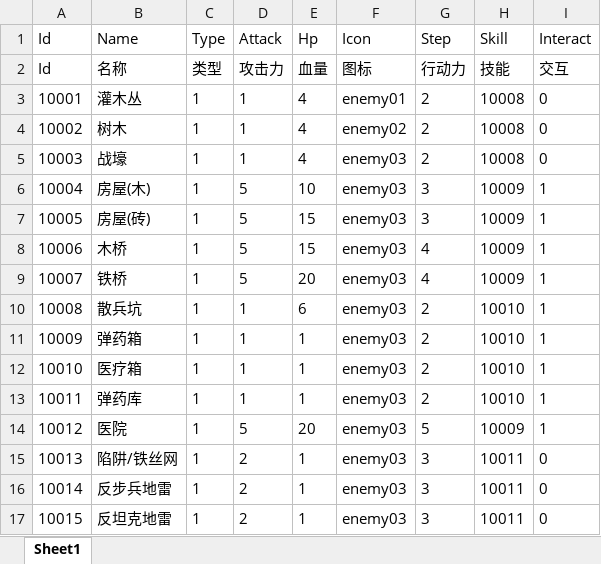
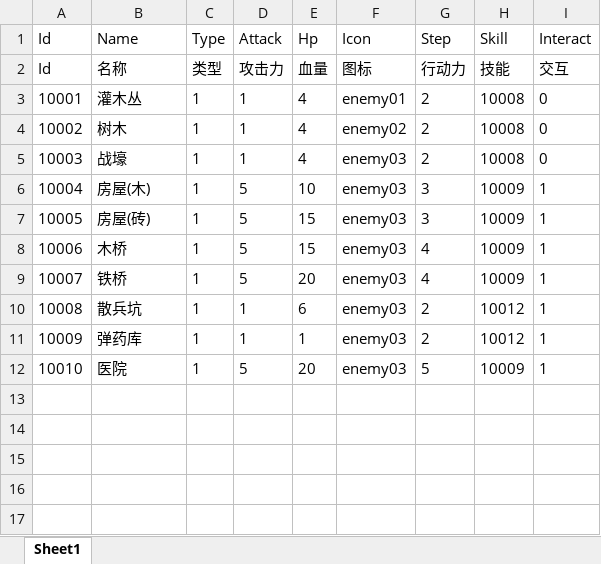
Before and after one commit to DyWriteCode/CounterclockwiseVietnam, an Excel workbook: Assets/_Excel/massif.xlsx, sheet Sheet1, drawn as a sheet; values as stored, in another font and other column widths than the file's, no borders; removed rows and columns are numbered as before the commit, all else as after; the diff names each change by its address in the sheet, - before the commit and + after, or states it on an @@ line.

```diff
--- a/Assets/_Excel/massif.xlsx (sheet Sheet1)
+++ b/Assets/_Excel/massif.xlsx (sheet Sheet1)
-H10 (Skill): 10010
+H10 (Skill): 10012
-row 11: 10009 | 弹药箱 | 1 | 1 | 1 | enemy03 | 2 | 10010 | 1
-row 12: 10010 | 医疗箱 | 1 | 1 | 1 | enemy03 | 2 | 10010 | 1
@@ column A (Id) renumbered between rows 11 and 12 @@
-H11 (Skill): 10010
+H11 (Skill): 10012
-row 15: 10013 | 陷阱/铁丝网 | 1 | 2 | 1 | enemy03 | 3 | 10011 | 0
-row 16: 10014 | 反步兵地雷 | 1 | 2 | 1 | enemy03 | 3 | 10011 | 0
-row 17: 10015 | 反坦克地雷 | 1 | 2 | 1 | enemy03 | 3 | 10011 | 0
```
Also changed, not shown: Assets/_Excel/skill.xlsx, 17 other files.
